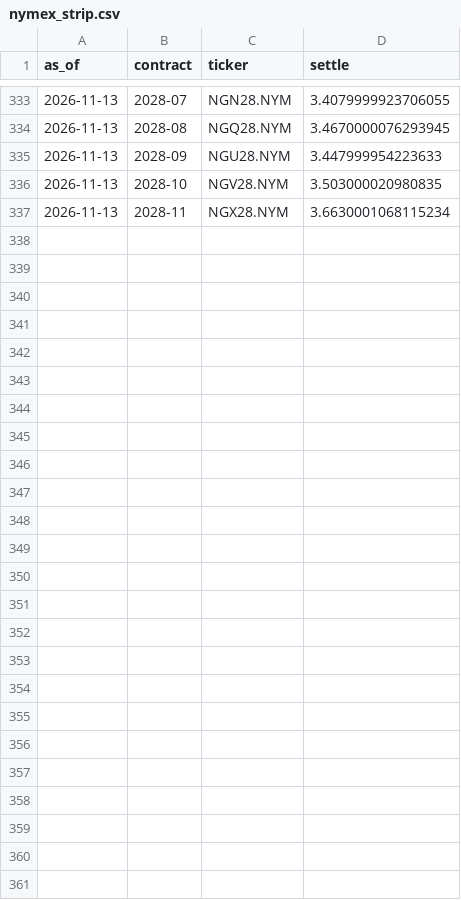
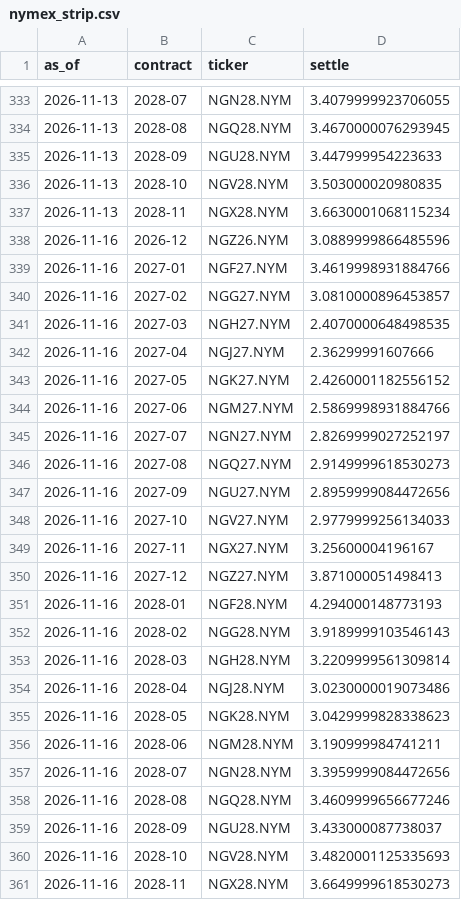
Before and after one commit to cathykam2006/ne-gas-forecast, a CSV file: data/raw/nymex_strip.csv, drawn as a sheet; only a part is shown, gaps mark what is left out.

```diff
--- a/data/raw/nymex_strip.csv
+++ b/data/raw/nymex_strip.csv
@@ -337 +337,25 @@ as_of,contract,ticker,settle
 2026-11-13,2028-11,NGX28.NYM,3.6630001068115234
+2026-11-16,2026-12,NGZ26.NYM,3.0889999866485596
+2026-11-16,2027-01,NGF27.NYM,3.4619998931884766
+2026-11-16,2027-02,NGG27.NYM,3.0810000896453857
+2026-11-16,2027-03,NGH27.NYM,2.4070000648498535
+2026-11-16,2027-04,NGJ27.NYM,2.36299991607666
+2026-11-16,2027-05,NGK27.NYM,2.4260001182556152
+2026-11-16,2027-06,NGM27.NYM,2.5869998931884766
+2026-11-16,2027-07,NGN27.NYM,2.8269999027252197
+2026-11-16,2027-08,NGQ27.NYM,2.9149999618530273
+2026-11-16,2027-09,NGU27.NYM,2.8959999084472656
+2026-11-16,2027-10,NGV27.NYM,2.9779999256134033
+2026-11-16,2027-11,NGX27.NYM,3.25600004196167
+2026-11-16,2027-12,NGZ27.NYM,3.871000051498413
+2026-11-16,2028-01,NGF28.NYM,4.294000148773193
+2026-11-16,2028-02,NGG28.NYM,3.9189999103546143
+2026-11-16,2028-03,NGH28.NYM,3.2209999561309814
+2026-11-16,2028-04,NGJ28.NYM,3.0230000019073486
+2026-11-16,2028-05,NGK28.NYM,3.0429999828338623
+2026-11-16,2028-06,NGM28.NYM,3.190999984741211
+2026-11-16,2028-07,NGN28.NYM,3.3959999084472656
+2026-11-16,2028-08,NGQ28.NYM,3.4609999656677246
+2026-11-16,2028-09,NGU28.NYM,3.433000087738037
+2026-11-16,2028-10,NGV28.NYM,3.4820001125335693
+2026-11-16,2028-11,NGX28.NYM,3.6649999618530273
```
Also changed, not shown: data/processed/nymex_daily.csv, data/processed/nymex_monthly_therm.csv, 3 other files.
